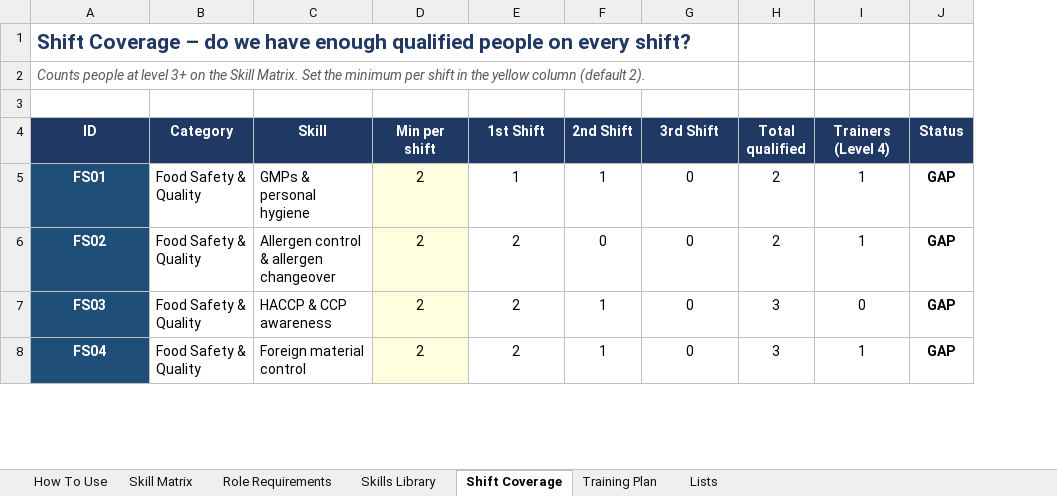
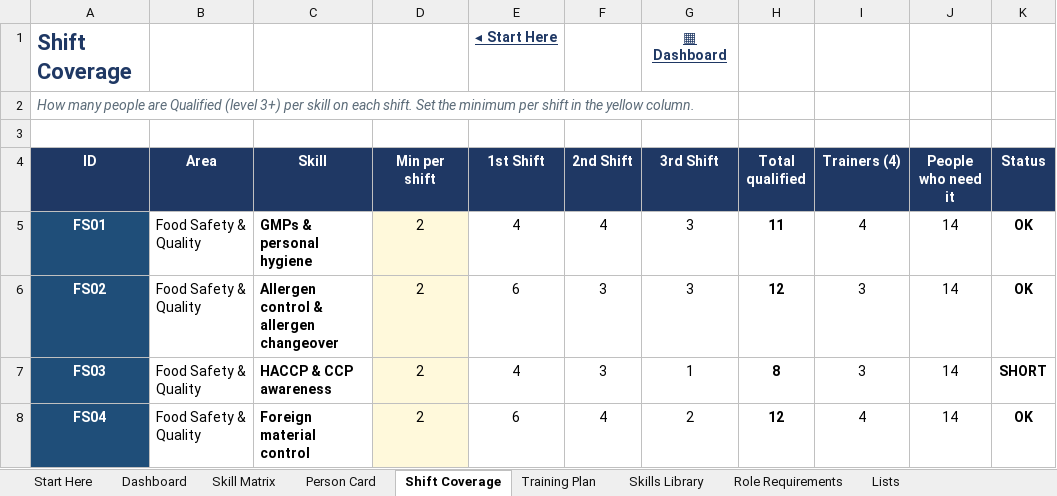
Before and after one commit to mabendeh/QMS_System1, an Excel workbook: training/Frozen_Production_Skill_Matrix.xlsx, sheet Shift Coverage, drawn as a sheet; only a part is shown; values as stored, in another font and other column widths than the file's, no borders; charts and pictures and conditional formats not drawn; removed rows and columns are numbered as before the commit, all else as after; the diff covers the shown part only; the diff names each change by its address in the sheet, - before the commit and + after, or states it on an @@ line.

```diff
--- a/training/Frozen_Production_Skill_Matrix.xlsx (sheet Shift Coverage)
+++ b/training/Frozen_Production_Skill_Matrix.xlsx (sheet Shift Coverage)
-sheet tab: How To Use
+sheet tab: Start Here
+sheet tab: Dashboard
+sheet tab: Person Card
@@ sheet tab order changed: Start Here | Dashboard | Skill Matrix | Person Card | Shift Coverage | Training Plan | Skills Library | Role Requirements | Lists @@
+column J (People who need it), rows 5-8: all 14
-row 1: Shift Coverage – do we have enough qualified people on every shift?
+row 1: Shift Coverage |  |  |  | ◂ Start Here |  | ▦ Dashboard
-A2 (ID): Counts people at level 3+ on the Skill Matrix. Set the minimum per shift in the yellow column (default 2).
+A2 (ID): How many people are Qualified (level 3+) per skill on each shift. Set the minimum per shift in the yellow column.
-A2 text colour: #595959
+A2 text colour: #5B6B78
-B4: Category
+B4: Area
-I4: Trainers (Level 4)
+I4: Trainers (4)
-C5:C8 bold: off
+C5:C8 bold: on
-E5 (1st Shift): 1
+E5 (1st Shift): 4
-F5 (2nd Shift): 1
+F5 (2nd Shift): 4
-G5:G6 (3rd Shift): 0
+G5:G6 (3rd Shift): 3
-H5 (Total qualified): 2
+H5 (Total qualified): 11
-H5:H8 bold: off
+H5:H8 bold: on
-I5 (Trainers (4)): 1
+I5 (Trainers (4)): 4
-K5:K6 (Status): GAP
+K5:K6 (Status): OK
-E6 (1st Shift): 2
+E6 (1st Shift): 6
-F6 (2nd Shift): 0
+F6 (2nd Shift): 3
-H6 (Total qualified): 2
+H6 (Total qualified): 12
-I6 (Trainers (4)): 1
+I6 (Trainers (4)): 3
-E7 (1st Shift): 2
+E7 (1st Shift): 4
-F7 (2nd Shift): 1
+F7 (2nd Shift): 3
-G7 (3rd Shift): 0
+G7 (3rd Shift): 1
-H7 (Total qualified): 3
+H7 (Total qualified): 8
-I7 (Trainers (4)): 0
+I7 (Trainers (4)): 3
-K7 (Status): GAP
+K7 (Status): SHORT
-E8 (1st Shift): 2
+E8 (1st Shift): 6
-F8 (2nd Shift): 1
+F8 (2nd Shift): 4
-G8 (3rd Shift): 0
+G8 (3rd Shift): 2
-H8 (Total qualified): 3
+H8 (Total qualified): 12
-I8 (Trainers (4)): 1
+I8 (Trainers (4)): 4
-K8 (Status): GAP
+K8 (Status): OK
```
Also changed, not shown: 3 removed rows, 232 edited cells and cell formats elsewhere in this sheet, sheet Skill Matrix, sheet Start Here, sheet Training Plan, sheet Lists, sheet Skills Library, sheet Role Requirements, formulas that keep their value, hidden cells, charts or pictures, 4 other files.
